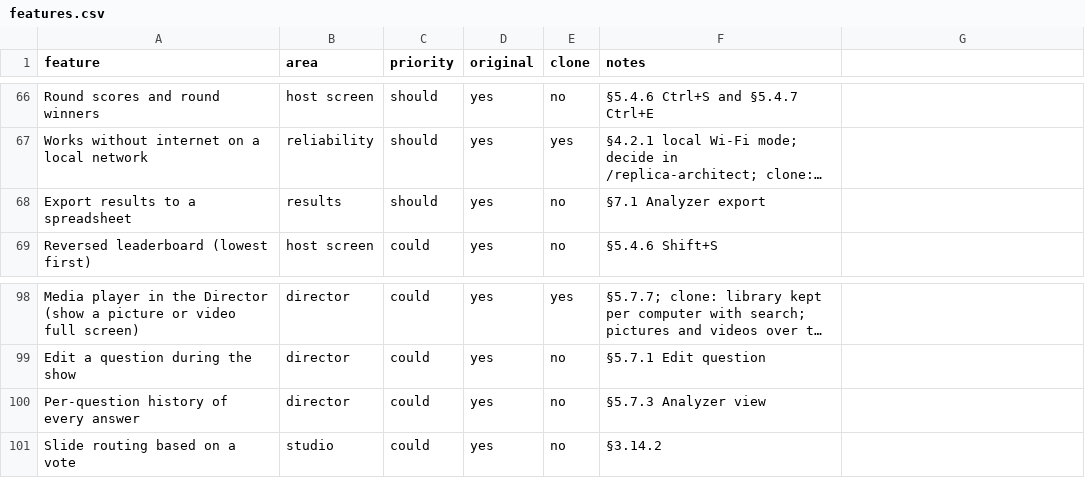
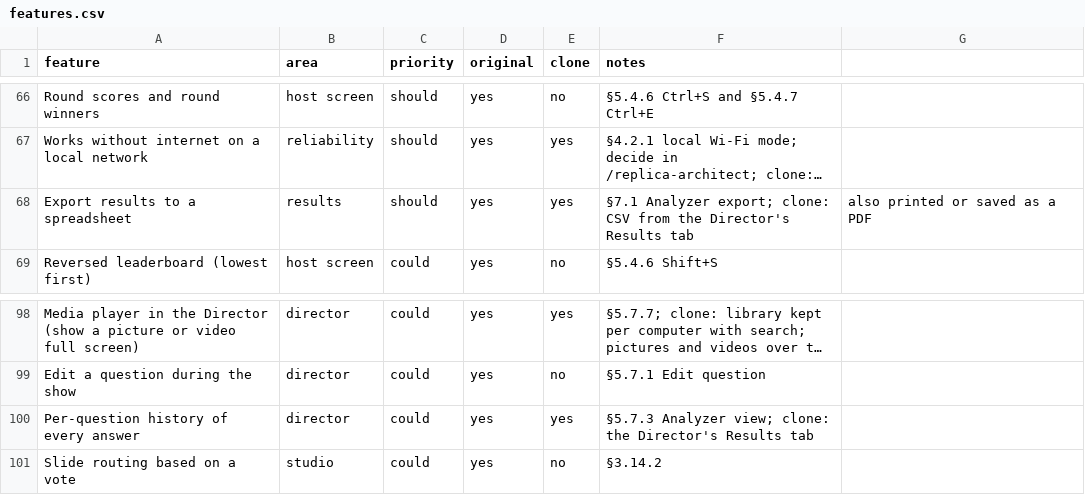
Before and after one commit to jakubkodajek/Buzzdome, a CSV file: replica/features.csv, drawn as a sheet; only a part is shown, gaps mark what is left out; long unchanged cells end in …; the diff names each change by its address in the sheet, - before the commit and + after, or states it on an @@ line.

```diff
--- a/replica/features.csv
+++ b/replica/features.csv
-E68 (clone): no
+E68 (clone): yes
-F68 (notes): §7.1 Analyzer export
+F68 (notes): §7.1 Analyzer export; clone: CSV from the Director's Results tab
-G68: (empty)
+G68: also printed or saved as a PDF
-E100 (clone): no
+E100 (clone): yes
-F100 (notes): §5.7.3 Analyzer view
+F100 (notes): §5.7.3 Analyzer view; clone: the Director's Results tab
```
Also changed, not shown: 33 other files.
